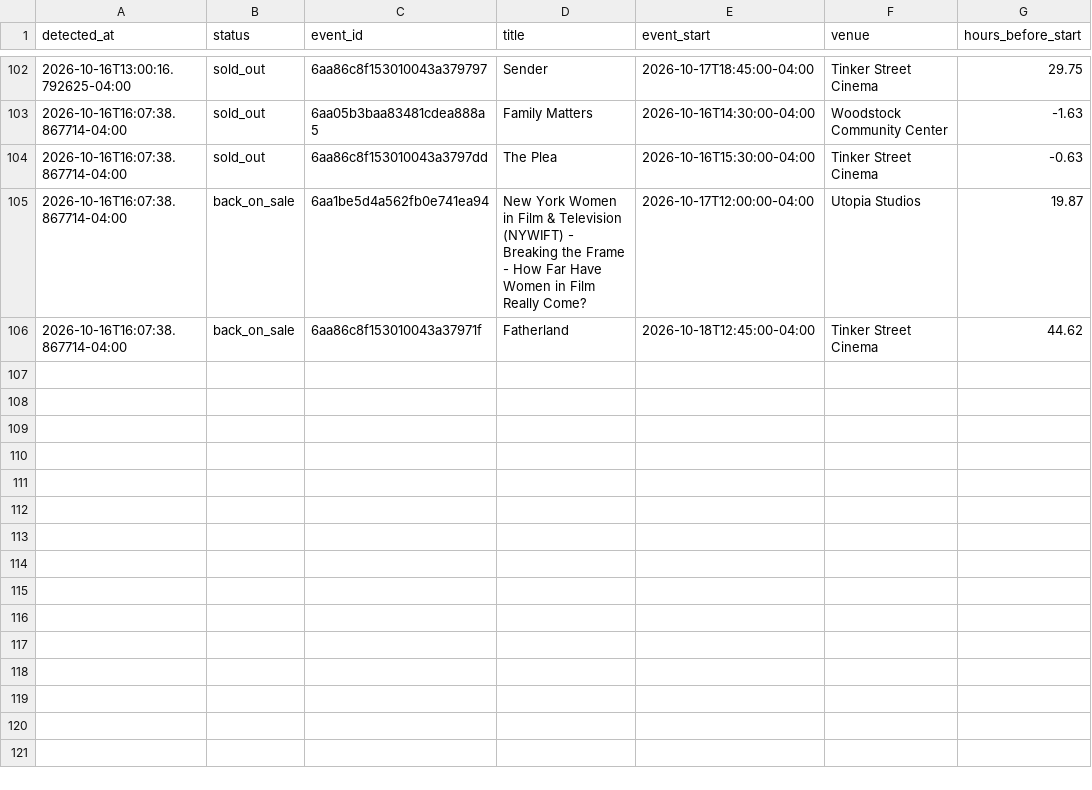
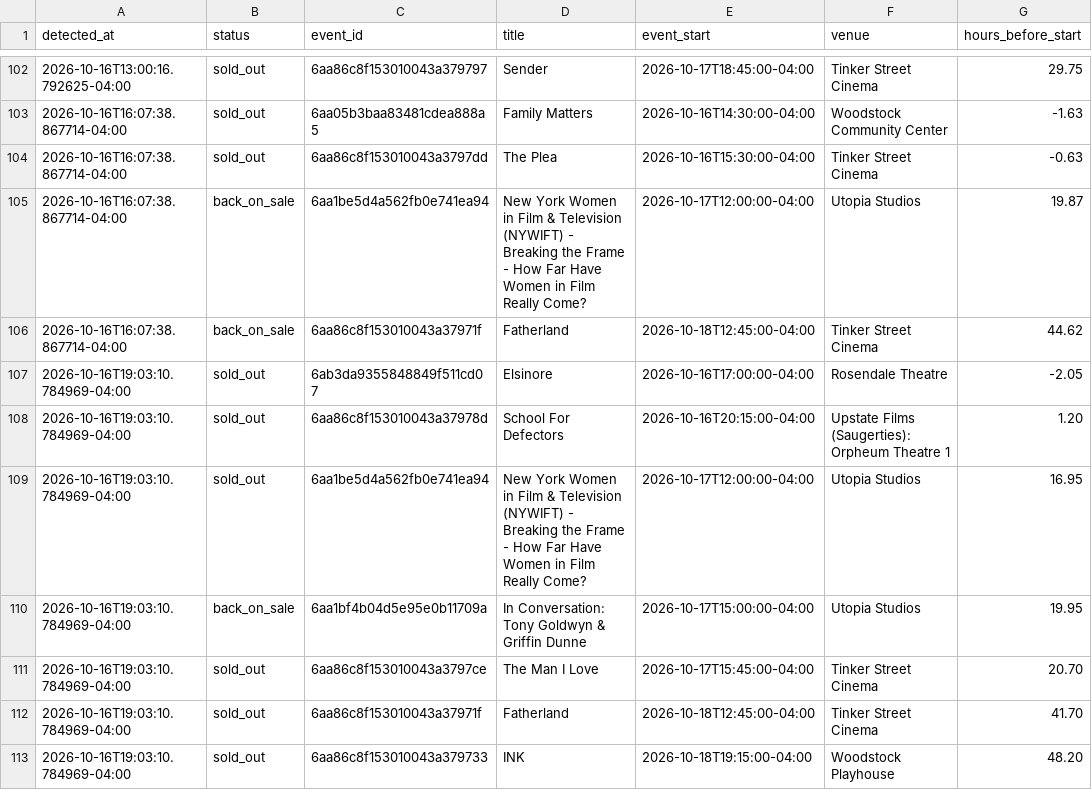
Before and after one commit to themorgantown/woodstock-filmfestival-calendar-generator, a CSV file: sellouts.csv, drawn as a sheet; only a part is shown, gaps mark what is left out; the diff names each change by its address in the sheet, - before the commit and + after, or states it on an @@ line.

```diff
--- a/sellouts.csv
+++ b/sellouts.csv
+row 107: 2026-10-16T19:03:10.784969-04:00 | sold_out | 6ab3da9355848849f511cd07 | Elsinore | 2026-10-16T17:00:00-04:00 | Rosendale Theatre | -2.05
+row 108: 2026-10-16T19:03:10.784969-04:00 | sold_out | 6aa86c8f153010043a37978d | School For Defectors | 2026-10-16T20:15:00-04:00 | Upstate Films (Saugerties): Orpheum Theatre 1 | 1.20
+row 109: 2026-10-16T19:03:10.784969-04:00 | sold_out | 6aa1be5d4a562fb0e741ea94 | New York Women in Film & Television (NYWIFT) - Breaking the Frame - How Far Have Women in Film Really Come? | 2026-10-17T12:00:00-04:00 | Utopia Studios | 16.95
+row 110: 2026-10-16T19:03:10.784969-04:00 | back_on_sale | 6aa1bf4b04d5e95e0b11709a | In Conversation: Tony Goldwyn & Griffin Dunne | 2026-10-17T15:00:00-04:00 | Utopia Studios | 19.95
+row 111: 2026-10-16T19:03:10.784969-04:00 | sold_out | 6aa86c8f153010043a3797ce | The Man I Love | 2026-10-17T15:45:00-04:00 | Tinker Street Cinema | 20.70
+row 112: 2026-10-16T19:03:10.784969-04:00 | sold_out | 6aa86c8f153010043a37971f | Fatherland | 2026-10-18T12:45:00-04:00 | Tinker Street Cinema | 41.70
+row 113: 2026-10-16T19:03:10.784969-04:00 | sold_out | 6aa86c8f153010043a379733 | INK | 2026-10-18T19:15:00-04:00 | Woodstock Playhouse | 48.20
```
Also changed, not shown: 2 other files.
